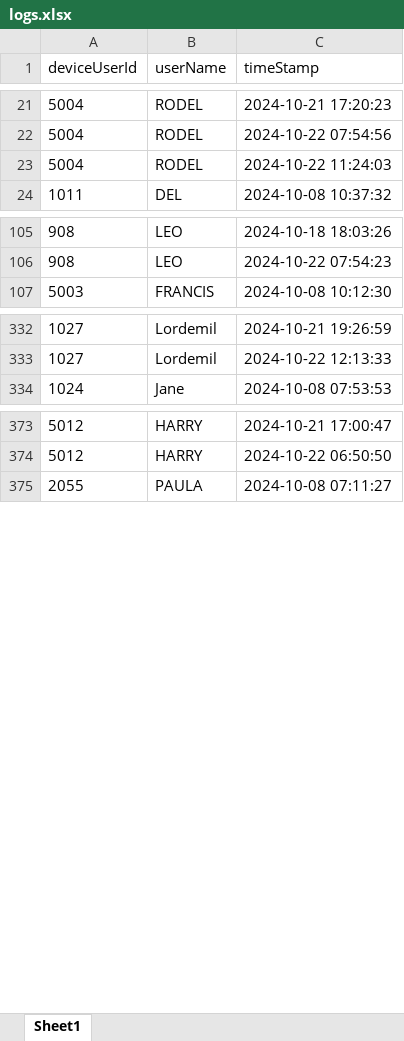
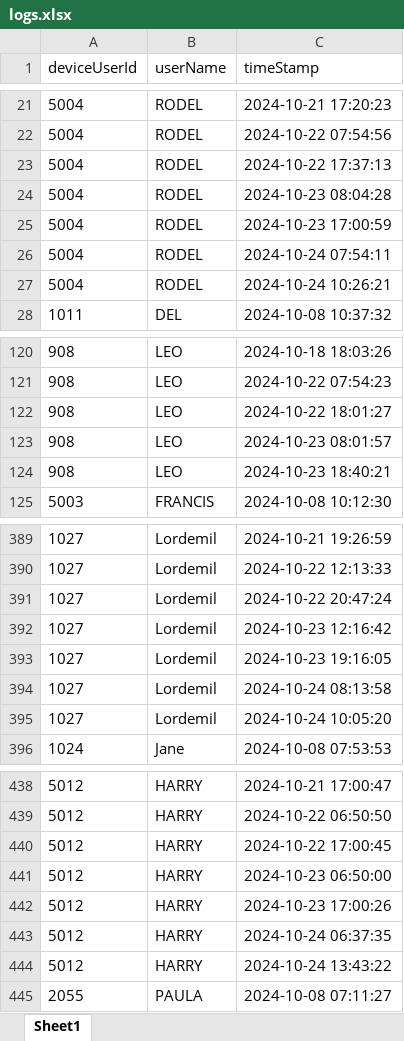
Before and after one commit to VincentTan8/biometric-script, an Excel workbook: logs.xlsx, sheet Sheet1, drawn as a sheet; only a part is shown, gaps mark what is left out; values as stored, in another font and other column widths than the file's, no borders; addresses are those after the commit; the diff covers the shown part only; the diff names each change by its address in the sheet, - before the commit and + after, or states it on an @@ line.

```diff
--- a/logs.xlsx (sheet Sheet1)
+++ b/logs.xlsx (sheet Sheet1)
+row 23: 5004 | RODEL | 2024-10-22 17:37:13
+row 24: 5004 | RODEL | 2024-10-23 08:04:28
+row 25: 5004 | RODEL | 2024-10-23 17:00:59
+row 26: 5004 | RODEL | 2024-10-24 07:54:11
-C27 (timeStamp): 2024-10-22 11:24:03
+C27 (timeStamp): 2024-10-24 10:26:21
+row 122: 908 | LEO | 2024-10-22 18:01:27
+row 123: 908 | LEO | 2024-10-23 08:01:57
+row 124: 908 | LEO | 2024-10-23 18:40:21
+row 391: 1027 | Lordemil | 2024-10-22 20:47:24
+row 392: 1027 | Lordemil | 2024-10-23 12:16:42
+row 393: 1027 | Lordemil | 2024-10-23 19:16:05
+row 394: 1027 | Lordemil | 2024-10-24 08:13:58
+row 395: 1027 | Lordemil | 2024-10-24 10:05:20
+row 440: 5012 | HARRY | 2024-10-22 17:00:45
+row 441: 5012 | HARRY | 2024-10-23 06:50:00
+row 442: 5012 | HARRY | 2024-10-23 17:00:26
+row 443: 5012 | HARRY | 2024-10-24 06:37:35
+row 444: 5012 | HARRY | 2024-10-24 13:43:22
```
Also changed, not shown: 107 added rows and 13 edited cells elsewhere in this sheet, 2 other files.
